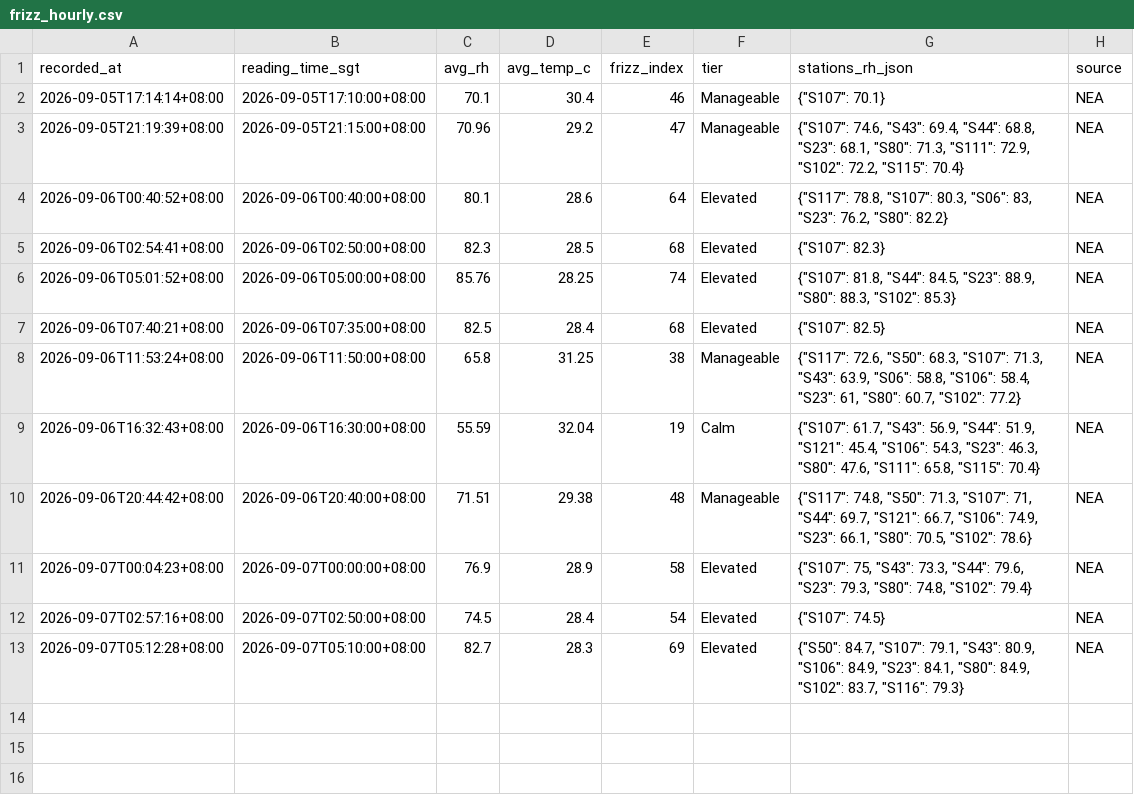
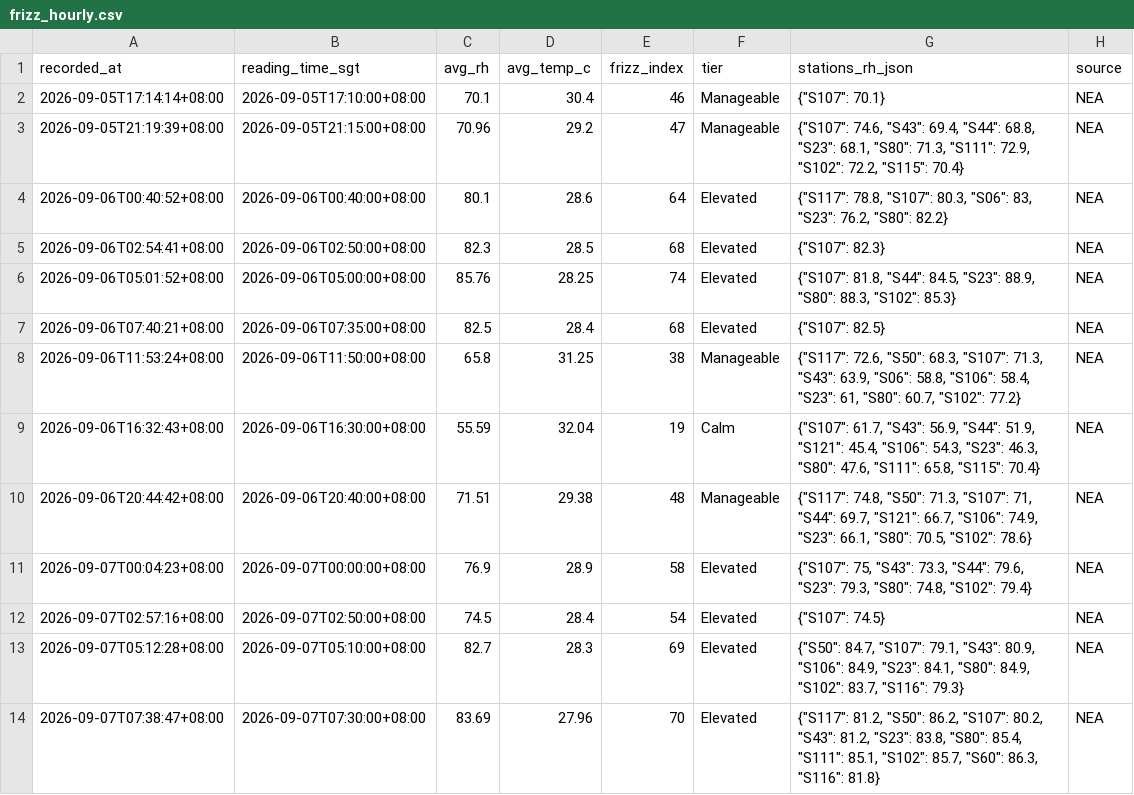
Before and after one commit to salonherabeauty-dev/hera-frizz-data, a CSV file: data/frizz_hourly.csv, drawn as a sheet.

```diff
--- a/data/frizz_hourly.csv
+++ b/data/frizz_hourly.csv
@@ -13 +13,2 @@ recorded_at,reading_time_sgt,avg_rh,avg_temp_c,frizz_index,tier,stations_rh_json
 2026-09-07T05:12:28+08:00,2026-09-07T05:10:00+08:00,82.7,28.3,69,Elevated,"{""S50"": 84.7, ""S107"": 79.1, ""S43"": 80.9, ""S106"": 84.9, ""S23"": 84.1, ""S80"": 84.9, ""S102"": 83.7, ""S116"": 79.3}",NEA
+2026-09-07T07:38:47+08:00,2026-09-07T07:30:00+08:00,83.69,27.96,70,Elevated,"{""S117"": 81.2, ""S50"": 86.2, ""S107"": 80.2, ""S43"": 81.2, ""S23"": 83.8, ""S80"": 85.4, ""S111"": 85.1, ""S102"": 85.7, ""S60"": 86.3, ""S116"": 81.8}",NEA
```
